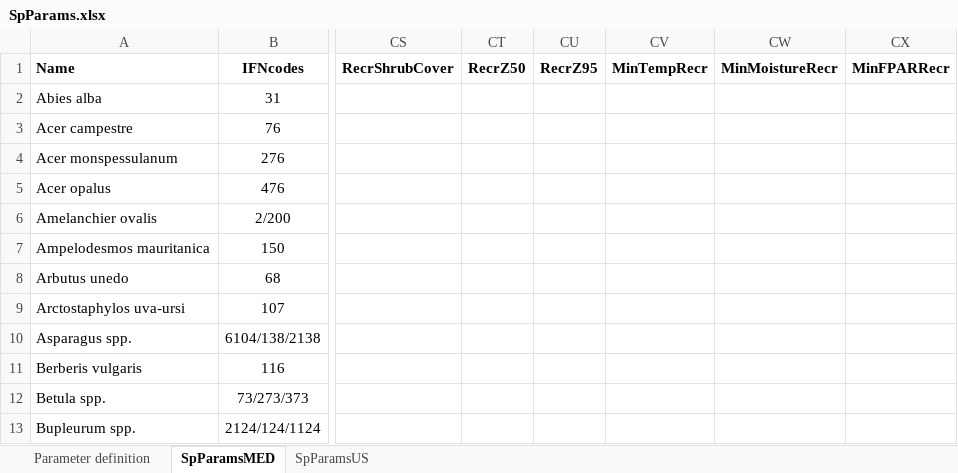
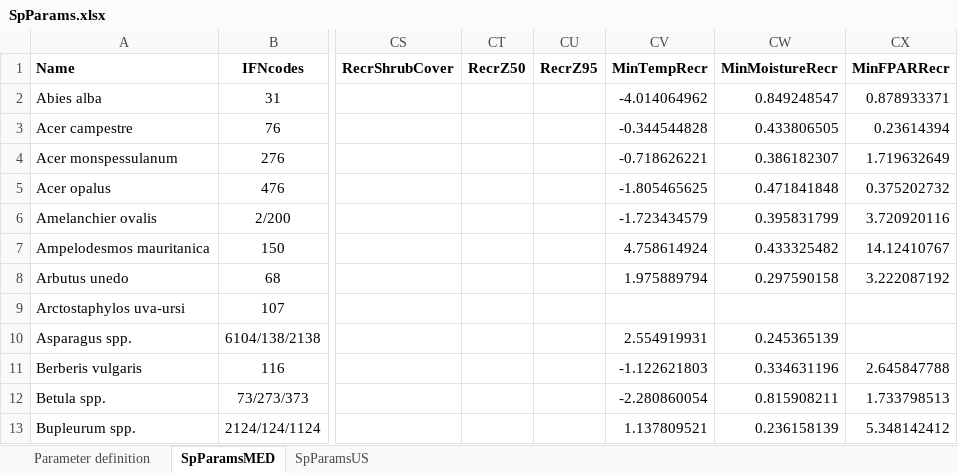
Before and after one commit to emf-creaf/medfate, an Excel workbook: data-raw/SpParams.xlsx, sheet SpParamsMED, drawn as a sheet; only a part is shown, gaps mark what is left out; values as stored, in another font and other column widths than the file's, no borders; the diff covers the shown part only; the diff names each change by its address in the sheet, - before the commit and + after, or states it on an @@ line.

Commit message:
recruitment parameters

```diff
--- a/data-raw/SpParams.xlsx (sheet SpParamsMED)
+++ b/data-raw/SpParams.xlsx (sheet SpParamsMED)
-CV2 (MinTempRecr): (empty)
+CV2 (MinTempRecr): -4.014064962
-CW2 (MinMoistureRecr): (empty)
+CW2 (MinMoistureRecr): 0.849248547
-CX2 (MinFPARRecr): (empty)
+CX2 (MinFPARRecr): 0.878933371
-CV3 (MinTempRecr): (empty)
+CV3 (MinTempRecr): -0.344544828
-CW3 (MinMoistureRecr): (empty)
+CW3 (MinMoistureRecr): 0.433806505
-CX3 (MinFPARRecr): (empty)
+CX3 (MinFPARRecr): 0.23614394
-CV4 (MinTempRecr): (empty)
+CV4 (MinTempRecr): -0.718626221
-CW4 (MinMoistureRecr): (empty)
+CW4 (MinMoistureRecr): 0.386182307
-CX4 (MinFPARRecr): (empty)
+CX4 (MinFPARRecr): 1.719632649
-CV5 (MinTempRecr): (empty)
+CV5 (MinTempRecr): -1.805465625
-CW5 (MinMoistureRecr): (empty)
+CW5 (MinMoistureRecr): 0.471841848
-CX5 (MinFPARRecr): (empty)
+CX5 (MinFPARRecr): 0.375202732
-CV6 (MinTempRecr): (empty)
+CV6 (MinTempRecr): -1.723434579
-CW6 (MinMoistureRecr): (empty)
+CW6 (MinMoistureRecr): 0.395831799
-CX6 (MinFPARRecr): (empty)
+CX6 (MinFPARRecr): 3.720920116
-CV7 (MinTempRecr): (empty)
+CV7 (MinTempRecr): 4.758614924
-CW7 (MinMoistureRecr): (empty)
+CW7 (MinMoistureRecr): 0.433325482
-CX7 (MinFPARRecr): (empty)
+CX7 (MinFPARRecr): 14.12410767
-CV8 (MinTempRecr): (empty)
+CV8 (MinTempRecr): 1.975889794
-CW8 (MinMoistureRecr): (empty)
+CW8 (MinMoistureRecr): 0.297590158
-CX8 (MinFPARRecr): (empty)
+CX8 (MinFPARRecr): 3.222087192
-CV10 (MinTempRecr): (empty)
+CV10 (MinTempRecr): 2.554919931
-CW10 (MinMoistureRecr): (empty)
+CW10 (MinMoistureRecr): 0.245365139
-CV11 (MinTempRecr): (empty)
+CV11 (MinTempRecr): -1.122621803
-CW11 (MinMoistureRecr): (empty)
+CW11 (MinMoistureRecr): 0.334631196
-CX11 (MinFPARRecr): (empty)
+CX11 (MinFPARRecr): 2.645847788
-CV12 (MinTempRecr): (empty)
+CV12 (MinTempRecr): -2.280860054
-CW12 (MinMoistureRecr): (empty)
+CW12 (MinMoistureRecr): 0.815908211
-CX12 (MinFPARRecr): (empty)
+CX12 (MinFPARRecr): 1.733798513
-CV13 (MinTempRecr): (empty)
+CV13 (MinTempRecr): 1.137809521
-CW13 (MinMoistureRecr): (empty)
+CW13 (MinMoistureRecr): 0.236158139
-CX13 (MinFPARRecr): (empty)
+CX13 (MinFPARRecr): 5.348142412
```
Also changed, not shown: 215 edited cells elsewhere in this sheet, 1 other file.
